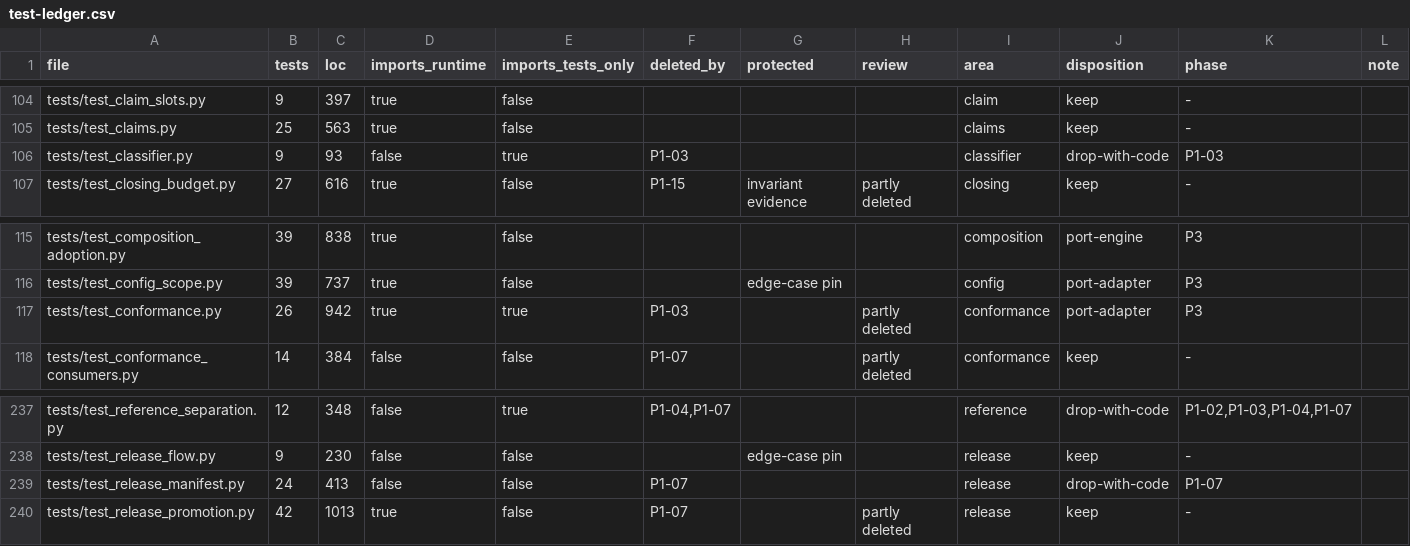
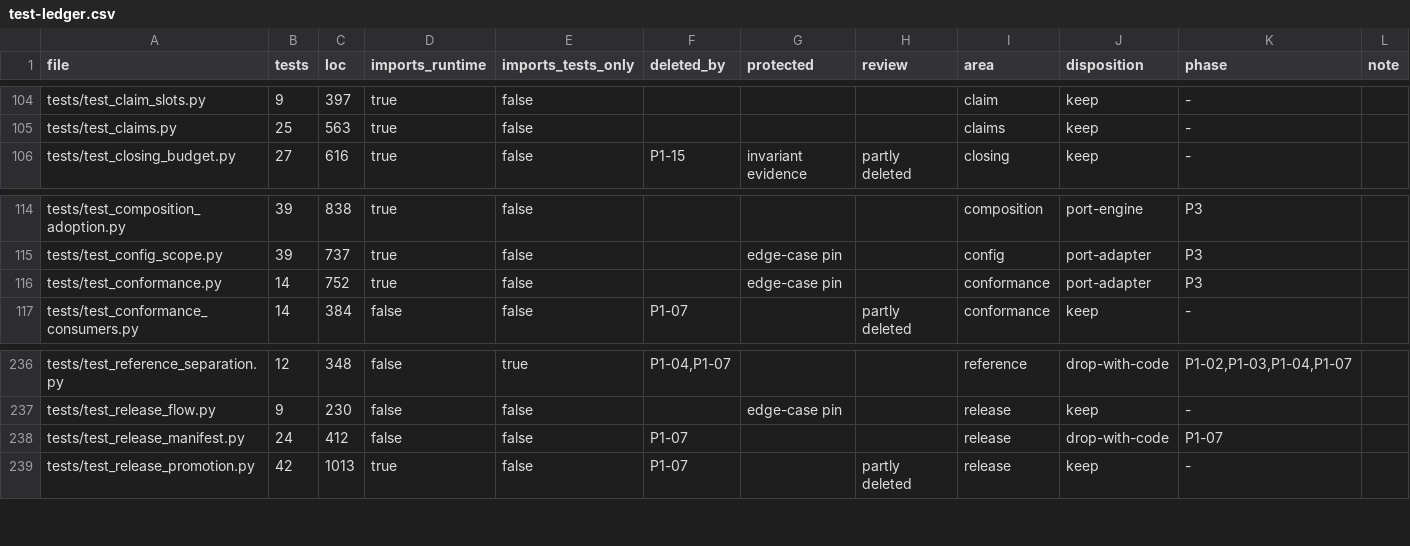
Before and after one commit to forcewake/forge, a CSV file: docs/roadmap/2026-09-29-simplification/test-ledger.csv, drawn as a sheet; only a part is shown, gaps mark what is left out.

Commit message:
refactor: retire synthetic provider attestation and classifier (P1-03E)

```diff
--- a/docs/roadmap/2026-09-29-simplification/test-ledger.csv
+++ b/docs/roadmap/2026-09-29-simplification/test-ledger.csv
@@ -105,3 +105,2 @@ tests/test_claim_slots.py,9,397,true,false,,,,claim,keep,-,
 tests/test_claims.py,25,563,true,false,,,,claims,keep,-,
-tests/test_classifier.py,9,93,false,true,P1-03,,,classifier,drop-with-code,P1-03,
 tests/test_closing_budget.py,27,616,true,false,P1-15,invariant evidence,partly deleted,closing,keep,-,
@@ -116,3 +115,3 @@ tests/test_composition_adoption.py,39,838,true,false,,,,composition,port-engine,
 tests/test_config_scope.py,39,737,true,false,,edge-case pin,,config,port-adapter,P3,
-tests/test_conformance.py,26,942,true,true,P1-03,,partly deleted,conformance,port-adapter,P3,
+tests/test_conformance.py,14,752,true,false,,edge-case pin,,conformance,port-adapter,P3,
 tests/test_conformance_consumers.py,14,384,false,false,P1-07,,partly deleted,conformance,keep,-,
@@ -238,3 +237,3 @@ tests/test_reference_separation.py,12,348,false,true,"P1-04,P1-07",,,reference,d
 tests/test_release_flow.py,9,230,false,false,,edge-case pin,,release,keep,-,
-tests/test_release_manifest.py,24,413,false,false,P1-07,,,release,drop-with-code,P1-07,
+tests/test_release_manifest.py,24,412,false,false,P1-07,,,release,drop-with-code,P1-07,
 tests/test_release_promotion.py,42,1013,true,false,P1-07,,partly deleted,release,keep,-,
```
Also changed, not shown: 11 other files.
